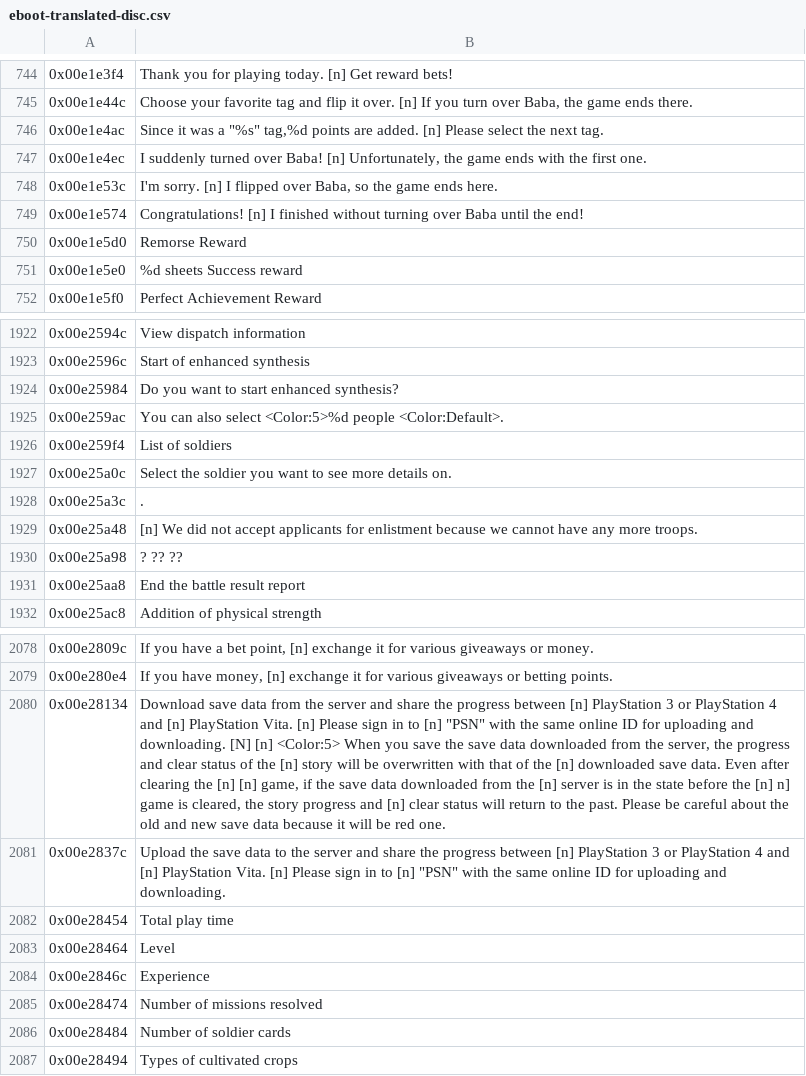
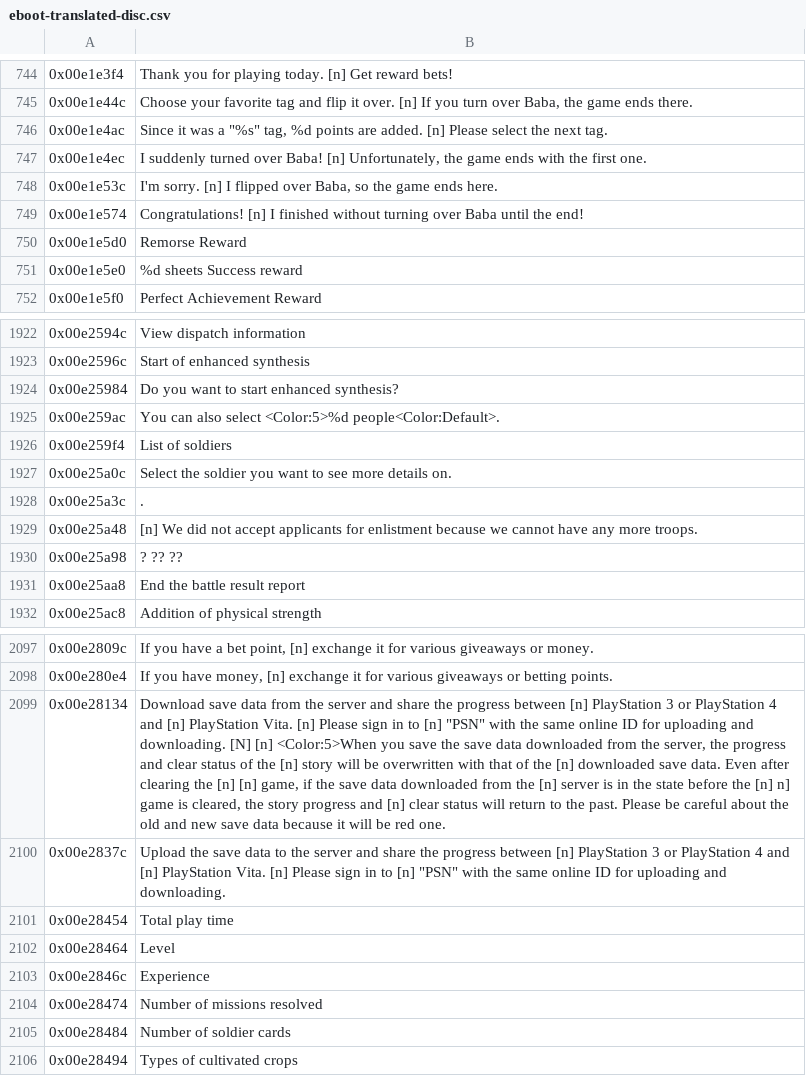
Before and after one commit to GarnetSunset/Ishin-Machine-Translation, a CSV file: eboot-translated-disc.csv, drawn as a sheet; only a part is shown, gaps mark what is left out; addresses are those after the commit; the diff covers the shown part only; the diff names each change by its address in the sheet, - before the commit and + after, or states it on an @@ line.

Commit message:
Fixed quotes in eboot translation and improved translator script.

```diff
--- a/eboot-translated-disc.csv
+++ b/eboot-translated-disc.csv
-B746: …a "%s" tag,%d points are…
+B746: …a "%s" tag, %d points are…
-B1925: …select <Color:5>%d people <Color:Default>.
+B1925: …select <Color:5>%d people<Color:Default>.
-B2099: …[N] [n] <Color:5> When you save…
+B2099: …[N] [n] <Color:5>When you save…
```
Also changed, not shown: 19 added rows and 4 edited cells elsewhere in this file, eboot-translated-psn.csv, 1 other file.
